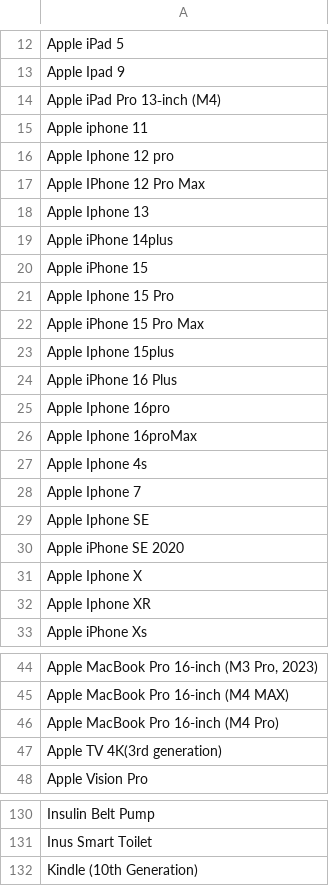
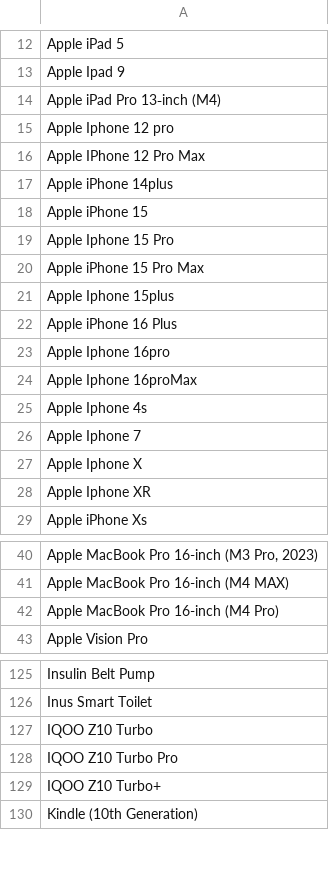
Before and after one commit to jeandecian/wiki-iot-product-name-verifier, a CSV file: unverified.csv, drawn as a sheet; only a part is shown, gaps mark what is left out; removed rows and columns are numbered as before the commit, all else as after; the diff names each change by its address in the sheet, - before the commit and + after, or states it on an @@ line.

```diff
--- a/unverified.csv
+++ b/unverified.csv
-row 15: Apple iphone 11
-row 18: Apple Iphone 13
-row 29: Apple Iphone SE
-row 30: Apple iPhone SE 2020
-row 47: Apple TV 4K(3rd generation)
+row 127: IQOO Z10 Turbo
+row 128: IQOO Z10 Turbo Pro
+row 129: IQOO Z10 Turbo+
```
Also changed, not shown: combined.csv, unapproved.csv, 1 other file.
